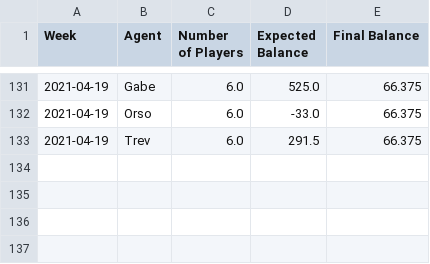
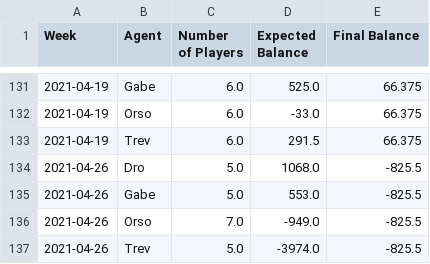
Before and after one commit to trossco84/bettingatwork, a CSV file: raw_archives.csv, drawn as a sheet; only a part is shown, gaps mark what is left out.

Commit message:
terrible week

```diff
--- a/raw_archives.csv
+++ b/raw_archives.csv
@@ -133 +133,5 @@ Week,Agent,Number of Players,Expected Balance,Final Balance
 2021-04-19,Trev,6.0,291.5,66.375
+2021-04-26,Dro,5.0,1068.0,-825.5
+2021-04-26,Gabe,5.0,553.0,-825.5
+2021-04-26,Orso,7.0,-949.0,-825.5
+2021-04-26,Trev,5.0,-3974.0,-825.5
```
Also changed, not shown: 2 other files.
